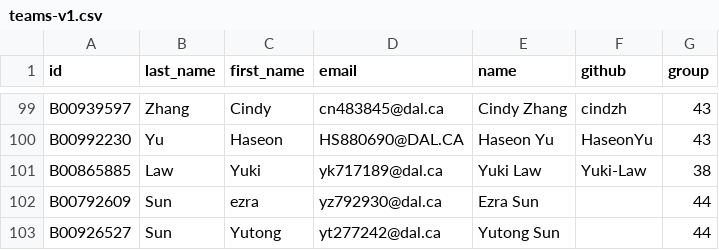
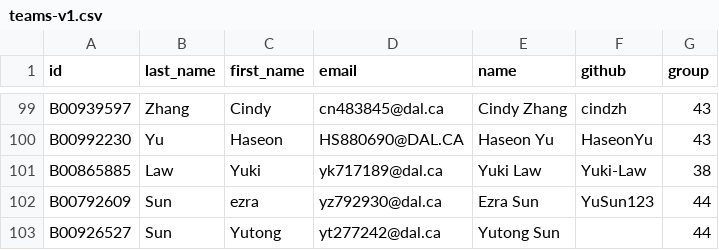
Before and after one commit to AndrewIrwin/data-viz-course, a CSV file: data-viz/admin-work/teams-v1.csv, drawn as a sheet; only a part is shown, gaps mark what is left out.

```diff
--- a/data-viz/admin-work/teams-v1.csv
+++ b/data-viz/admin-work/teams-v1.csv
@@ -101,3 +101,3 @@ B00992230,Yu                                                          ,Haseon
 B00865885,Law                                                         ,Yuki           ,yk717189@dal.ca,Yuki Law,Yuki-Law,38
-B00792609,Sun                                                         ,ezra           ,yz792930@dal.ca,Ezra Sun,,44
+B00792609,Sun                                                         ,ezra           ,yz792930@dal.ca,Ezra Sun,YuSun123,44
 B00926527,Sun                                                         ,Yutong         ,yt277242@dal.ca,Yutong Sun,,44
```
Also changed, not shown: 1 other file.
